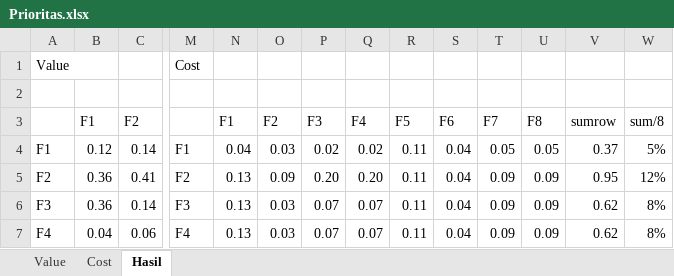
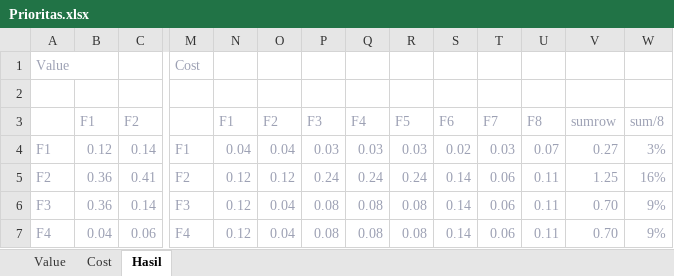
Before and after one commit to catehulu/fp-rk-c-2020, an Excel workbook: Prioritas.xlsx, sheet Hasil, drawn as a sheet; only a part is shown, gaps mark what is left out; values as stored, in another font and other column widths than the file's, no borders; charts and pictures not drawn; the diff covers the shown part only; the diff names each change by its address in the sheet, - before the commit and + after, or states it on an @@ line.

```diff
--- a/Prioritas.xlsx (sheet Hasil)
+++ b/Prioritas.xlsx (sheet Hasil)
-A1 text colour: black
+A1 text colour: #9DA1B4
-M1 text colour: black
+M1 text colour: #9DA1B4
-B3:C3 text colour: black
+B3:C3 text colour: #9DA1B4
-N3:W3 text colour: black
+N3:W3 text colour: #9DA1B4
-A4:C7 text colour: black
+A4:C7 text colour: #9DA1B4
-M4:W7 text colour: black
+M4:W7 text colour: #9DA1B4
-O4: 0.03
+O4: 0.04
-P4: 0.02
+P4: 0.03
-Q4: 0.02
+Q4: 0.03
-R4: 0.11
+R4: 0.03
-S4: 0.04
+S4: 0.02
-T4: 0.05
+T4: 0.03
-U4: 0.05
+U4: 0.07
-V4: 0.37
+V4: 0.27
-W4: 5%
+W4: 3%
-N5:N7: 0.13
+N5:N7: 0.12
-O5: 0.09
+O5: 0.12
-P5: 0.20
+P5: 0.24
-Q5: 0.20
+Q5: 0.24
-R5: 0.11
+R5: 0.24
-S5:S7: 0.04
+S5:S7: 0.14
-T5:T7: 0.09
+T5:T7: 0.06
-U5:U7: 0.09
+U5:U7: 0.11
-V5: 0.95
+V5: 1.25
-W5: 12%
+W5: 16%
-O6:O7: 0.03
+O6:O7: 0.04
-P6:P7: 0.07
+P6:P7: 0.08
-Q6:Q7: 0.07
+Q6:Q7: 0.08
-R6:R7: 0.11
+R6:R7: 0.08
-V6:V7: 0.62
+V6:V7: 0.70
-W6:W7: 8%
+W6:W7: 9%
```
Also changed, not shown: 61 edited cells and cell formats elsewhere in this sheet, sheet Cost, sheet Value, charts or pictures.
